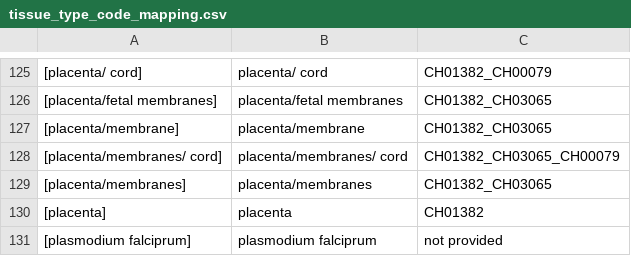
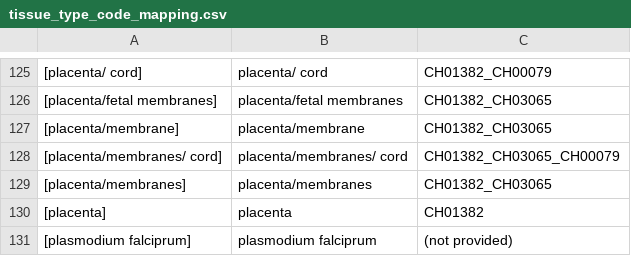
Before and after one commit to snair-home/data-share-example, a CSV file: tissue_type_code_mapping.csv, drawn as a sheet; only a part is shown, gaps mark what is left out.

Commit message:
rollback some text in csv

```diff
--- a/tissue_type_code_mapping.csv
+++ b/tissue_type_code_mapping.csv
@@ -130,2 +130,2 @@
 [placenta],placenta,CH01382
-[plasmodium falciprum],plasmodium falciprum,not provided
+[plasmodium falciprum],plasmodium falciprum,(not provided)
```
